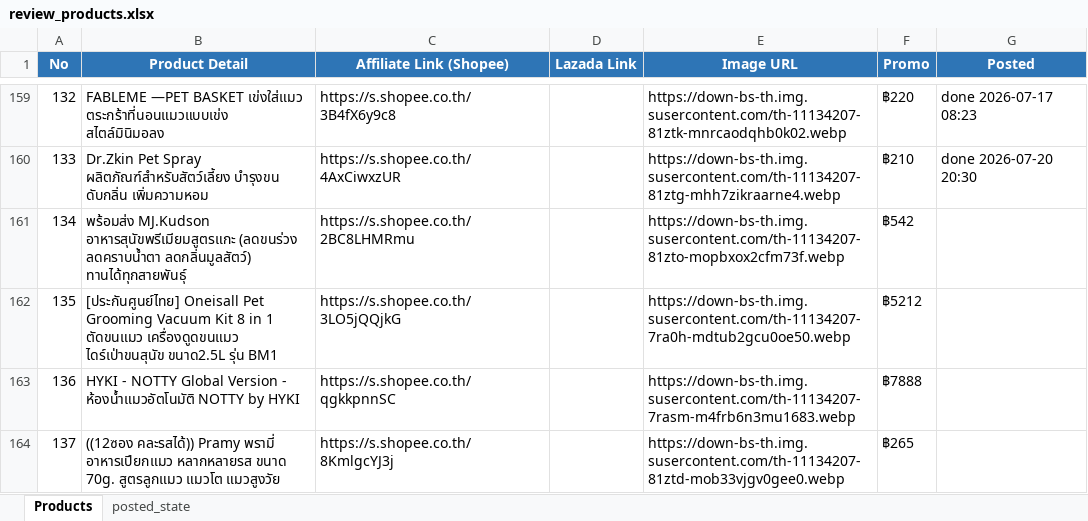
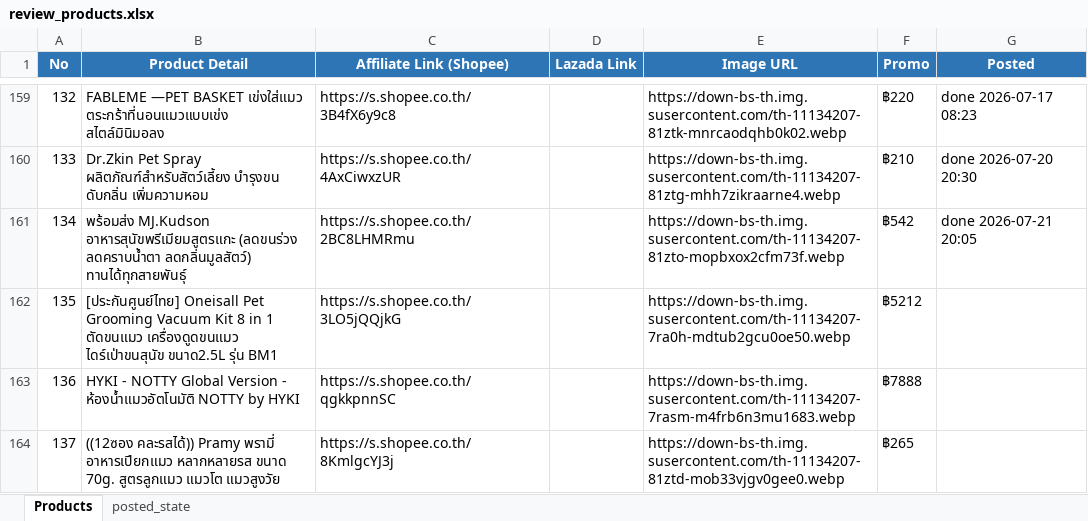
Before and after one commit to tongono-creator/chowchow-facebook-page, an Excel workbook: review_products.xlsx, sheet Products, drawn as a sheet; only a part is shown, gaps mark what is left out; values as stored, in another font and other column widths than the file's, no borders; the diff names each change by its address in the sheet, - before the commit and + after, or states it on an @@ line.

```diff
--- a/review_products.xlsx (sheet Products)
+++ b/review_products.xlsx (sheet Products)
-G161 (Posted): (empty)
+G161 (Posted): done 2026-07-21 20:05
```
Also changed, not shown: sheet posted_state, 1 other file.
